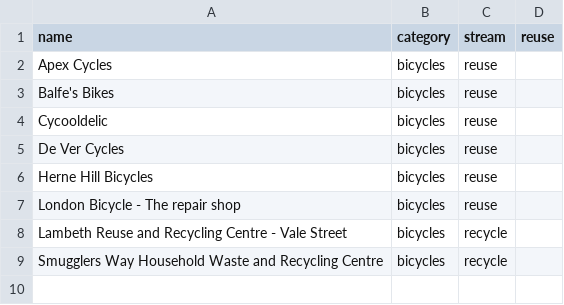
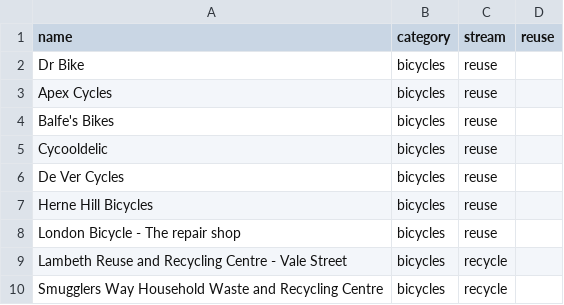
Before and after one commit to folklabs/openresources-demo, a CSV file: _data/organisations.csv, drawn as a sheet; the diff names each change by its address in the sheet, - before the commit and + after, or states it on an @@ line.

```diff
--- a/_data/organisations.csv
+++ b/_data/organisations.csv
+row 2: Dr Bike | bicycles | reuse
```
Also changed, not shown: 1 other file.
